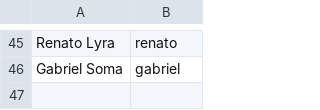
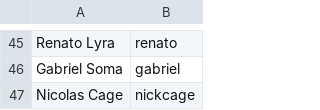
Before and after one commit to aegross/dbd-build-randomizer, a CSV file: src/dbd_randomizer_files/survivor/survivor_list_legendary.csv, drawn as a sheet; only a part is shown, gaps mark what is left out; the diff names each change by its address in the sheet, - before the commit and + after, or states it on an @@ line.

```diff
--- a/src/dbd_randomizer_files/survivor/survivor_list_legendary.csv
+++ b/src/dbd_randomizer_files/survivor/survivor_list_legendary.csv
+row 47: Nicolas Cage | nickcage
```
Also changed, not shown: src/dbd_randomizer_files/survivor/survivor_list.csv, 2 other files.
